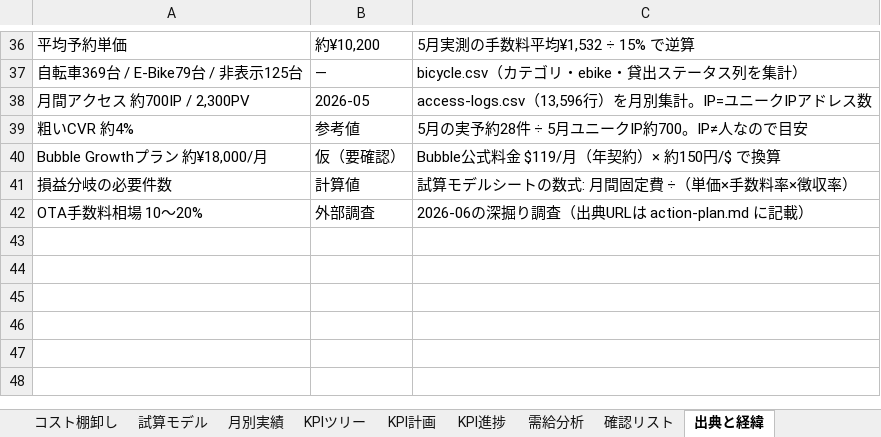
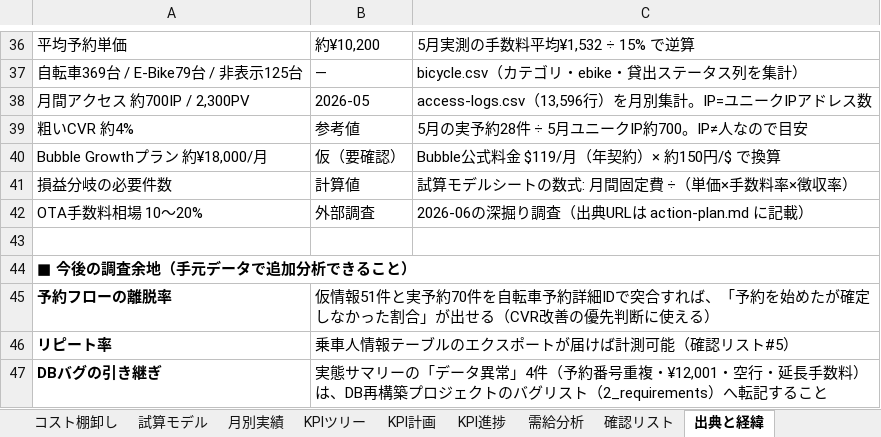
Before and after one commit to sol-111/RINCLE, an Excel workbook: documents/4_growth/01_strategy/revenue-model.xlsx, sheet 出典と経緯, drawn as a sheet; only a part is shown, gaps mark what is left out; values as stored, in another font and other column widths than the file's, no borders; the diff names each change by its address in the sheet, - before the commit and + after, or states it on an @@ line.

```diff
--- a/documents/4_growth/01_strategy/revenue-model.xlsx (sheet 出典と経緯)
+++ b/documents/4_growth/01_strategy/revenue-model.xlsx (sheet 出典と経緯)
+row 43: (empty)
+row 44: ■ 今後の調査余地（手元データで追加分析できること）
+row 45: 予約フローの離脱率 | 仮情報51件と実予約70件を自転車予約詳細IDで突合すれば、「予約を始めたが確定しなかった割合」が出せる（CVR改善の優先判断に使える）
+row 46: リピート率 | 乗車人情報テーブルのエクスポートが届けば計測可能（確認リスト#5）
+row 47: DBバグの引き継ぎ | 実態サマリーの「データ異常」4件（予約番号重複・¥12,001・空行・延長手数料）は、DB再構築プロジェクトのバグリスト（2_requirements）へ転記すること
```
Also changed, not shown: sheet 試算モデル, sheet はじめに.
